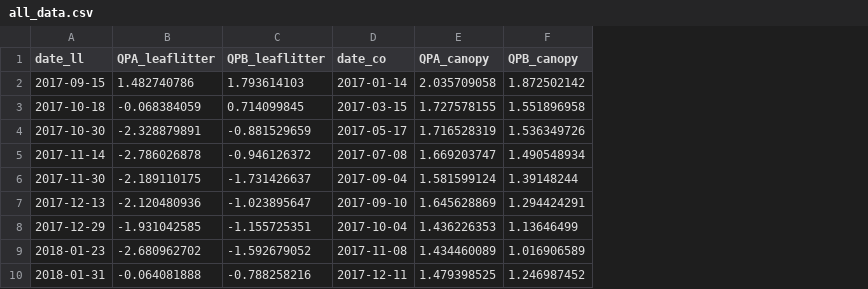
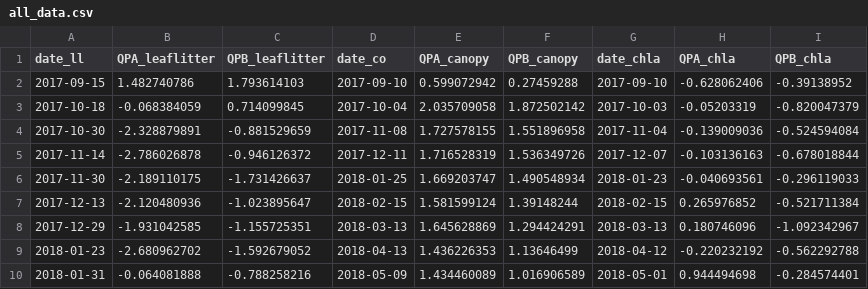
Before and after one commit to PEGutierrezF/StreamStability-IrMaria, a CSV file: data/all_data.csv, drawn as a sheet; only a part is shown; the diff covers the shown part only; the diff names each change by its address in the sheet, - before the commit and + after, or states it on an @@ line.

Commit message:
data

```diff
--- a/data/all_data.csv
+++ b/data/all_data.csv
+column G (date_chla), rows 2-10: 2017-09-10 | 2017-10-03 | 2017-11-04 | 2017-12-07 | 2018-01-23 | 2018-02-15 | 2018-03-13 | 2018-04-12 | 2018-05-01
+column H (QPA_chla), rows 2-10: -0.628062406 | -0.05203319 | -0.139009036 | -0.103136163 | -0.040693561 | 0.265976852 | 0.180746096 | -0.220232192 | 0.944494698
+column I (QPB_chla), rows 2-10: -0.39138952 | -0.820047379 | -0.524594084 | -0.678018844 | -0.296119033 | -0.521711384 | -1.092342967 | -0.562292788 | -0.284574401
-D2 (date_co): 2017-01-14
+D2 (date_co): 2017-09-10
-E2 (QPA_canopy): 2.035709058
+E2 (QPA_canopy): 0.599072942
-F2 (QPB_canopy): 1.872502142
+F2 (QPB_canopy): 0.27459288
-D3 (date_co): 2017-03-15
+D3 (date_co): 2017-10-04
-E3 (QPA_canopy): 1.727578155
+E3 (QPA_canopy): 2.035709058
-F3 (QPB_canopy): 1.551896958
+F3 (QPB_canopy): 1.872502142
-D4 (date_co): 2017-05-17
+D4 (date_co): 2017-11-08
-E4 (QPA_canopy): 1.716528319
+E4 (QPA_canopy): 1.727578155
-F4 (QPB_canopy): 1.536349726
+F4 (QPB_canopy): 1.551896958
-D5 (date_co): 2017-07-08
+D5 (date_co): 2017-12-11
-E5 (QPA_canopy): 1.669203747
+E5 (QPA_canopy): 1.716528319
-F5 (QPB_canopy): 1.490548934
+F5 (QPB_canopy): 1.536349726
-D6 (date_co): 2017-09-04
+D6 (date_co): 2018-01-25
-E6 (QPA_canopy): 1.581599124
+E6 (QPA_canopy): 1.669203747
-F6 (QPB_canopy): 1.39148244
+F6 (QPB_canopy): 1.490548934
-D7 (date_co): 2017-09-10
+D7 (date_co): 2018-02-15
-E7 (QPA_canopy): 1.645628869
+E7 (QPA_canopy): 1.581599124
-F7 (QPB_canopy): 1.294424291
+F7 (QPB_canopy): 1.39148244
-D8 (date_co): 2017-10-04
+D8 (date_co): 2018-03-13
-E8 (QPA_canopy): 1.436226353
+E8 (QPA_canopy): 1.645628869
-F8 (QPB_canopy): 1.13646499
+F8 (QPB_canopy): 1.294424291
-D9 (date_co): 2017-11-08
+D9 (date_co): 2018-04-13
-E9 (QPA_canopy): 1.434460089
+E9 (QPA_canopy): 1.436226353
-F9 (QPB_canopy): 1.016906589
+F9 (QPB_canopy): 1.13646499
-D10 (date_co): 2017-12-11
+D10 (date_co): 2018-05-09
-E10 (QPA_canopy): 1.479398525
+E10 (QPA_canopy): 1.434460089
-F10 (QPB_canopy): 1.246987452
+F10 (QPB_canopy): 1.016906589
```
Also changed, not shown: 81 edited cells elsewhere in this file, 2 other files.
